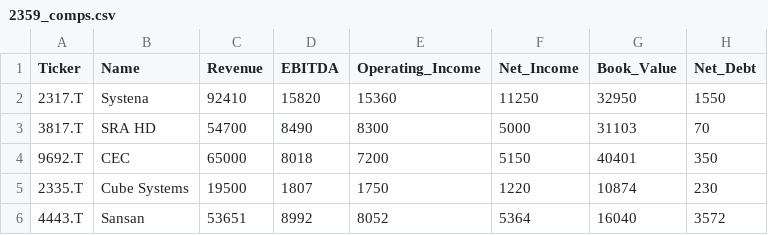
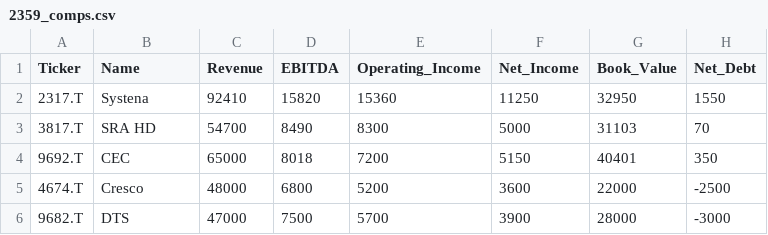
Before and after one commit to Ryosuke0369/ryosuke-japanese-equity-research, a CSV file: data/comps/2359_comps.csv, drawn as a sheet.

```diff
--- a/data/comps/2359_comps.csv
+++ b/data/comps/2359_comps.csv
@@ -4,3 +4,3 @@ Ticker,Name,Revenue,EBITDA,Operating_Income,Net_Income,Book_Value,Net_Debt
 9692.T,CEC,65000,8018,7200,5150,40401,350
-2335.T,Cube Systems,19500,1807,1750,1220,10874,230
-4443.T,Sansan,53651,8992,8052,5364,16040,3572
+4674.T,Cresco,48000,6800,5200,3600,22000,-2500
+9682.T,DTS,47000,7500,5700,3900,28000,-3000
```
Also changed, not shown: 21 other files.
